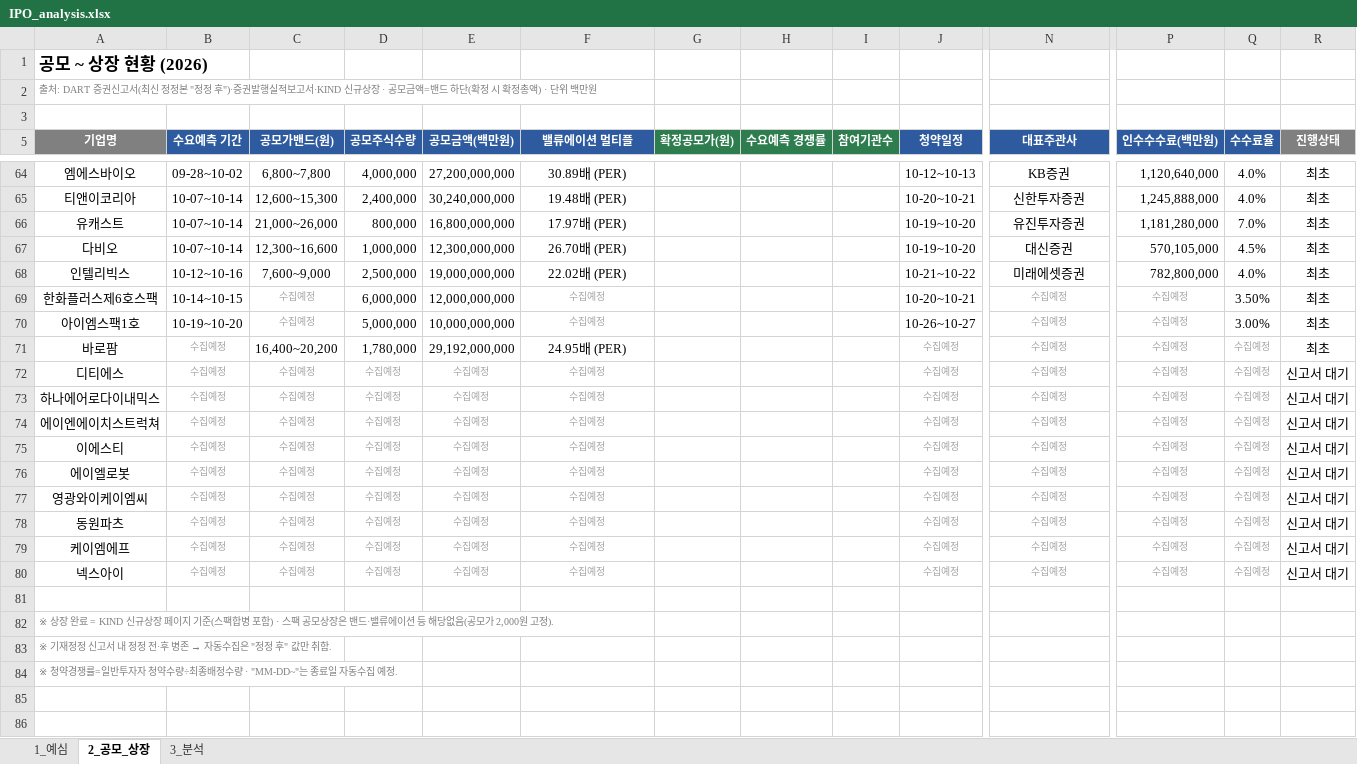
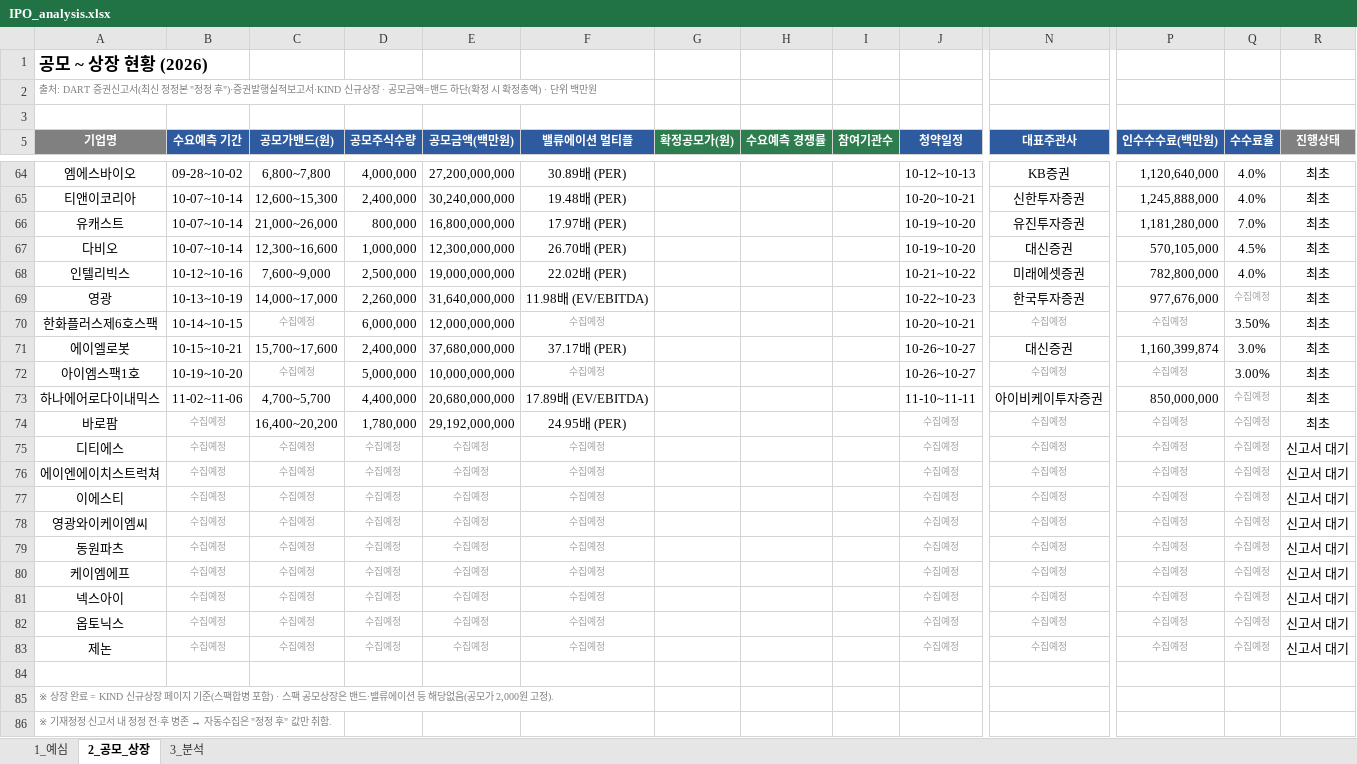
Before and after one commit to history-dungeon-user/IPO-MARKET-REVIEW, an Excel workbook: IPO_analysis.xlsx, sheet 2_공모_상장, drawn as a sheet; only a part is shown, gaps mark what is left out; the shorter side is filled out with more unchanged rows; values as stored, in another font and other column widths than the file's, no borders; removed rows and columns are numbered as before the commit, all else as after; rows hold the shown columns only; the diff covers the shown part only; the diff names each change by its address in the sheet, - before the commit and + after, or states it on an @@ line.

```diff
--- a/IPO_analysis.xlsx (sheet 2_공모_상장)
+++ b/IPO_analysis.xlsx (sheet 2_공모_상장)
+row 69: 영광 | 10-13~10-19 | 14,000~17,000 | 2,260,000 | 31,640,000,000 | 11.98배 (EV/EBITDA) |  |  |  | 10-22~10-23 | 한국투자증권 | 977,676,000 | 수집예정 | 최초
+row 71: 에이엘로봇 | 10-15~10-21 | 15,700~17,600 | 2,400,000 | 37,680,000,000 | 37.17배 (PER) |  |  |  | 10-26~10-27 | 대신증권 | 1,160,399,874 | 3.0% | 최초
+row 73: 하나에어로다이내믹스 | 11-02~11-06 | 4,700~5,700 | 4,400,000 | 20,680,000,000 | 17.89배 (EV/EBITDA) |  |  |  | 11-10~11-11 | 아이비케이투자증권 | 850,000,000 | 수집예정 | 최초
-row 73: 하나에어로다이내믹스 | 수집예정 | 수집예정 | 수집예정 | 수집예정 | 수집예정 |  |  |  | 수집예정 | 수집예정 | 수집예정 | 수집예정 | 신고서 대기
-row 76: 에이엘로봇 | 수집예정 | 수집예정 | 수집예정 | 수집예정 | 수집예정 |  |  |  | 수집예정 | 수집예정 | 수집예정 | 수집예정 | 신고서 대기
+row 82: 옵토닉스 | 수집예정 | 수집예정 | 수집예정 | 수집예정 | 수집예정 |  |  |  | 수집예정 | 수집예정 | 수집예정 | 수집예정 | 신고서 대기
+row 83: 제논 | 수집예정 | 수집예정 | 수집예정 | 수집예정 | 수집예정 |  |  |  | 수집예정 | 수집예정 | 수집예정 | 수집예정 | 신고서 대기
```
Also changed, not shown: 4 added rows, 4 removed rows and 2 edited cells elsewhere in this sheet, sheet 1_예심, sheet 3_분석, IPO_Rawdata_master.xlsx, 11 other files.
